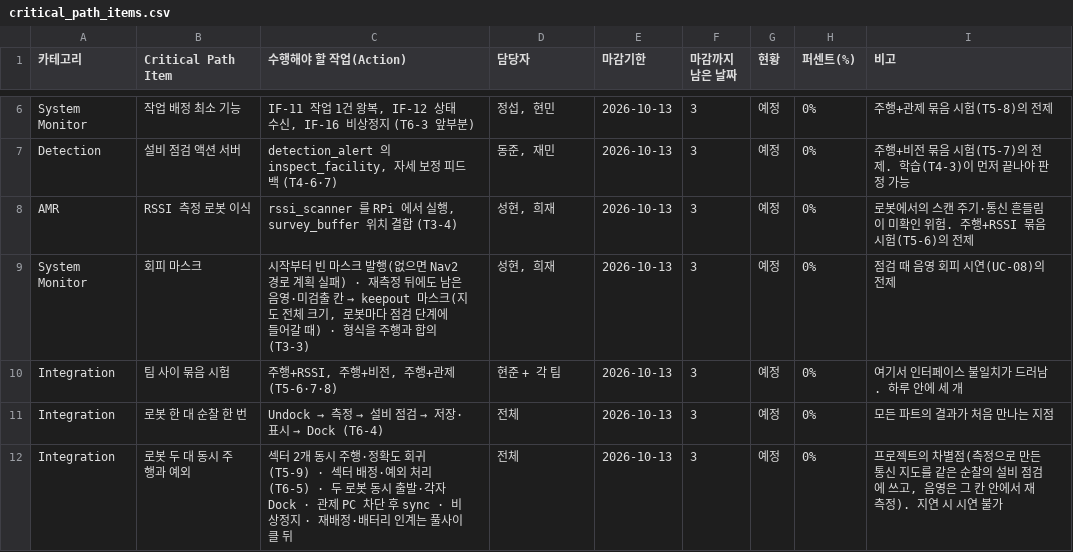
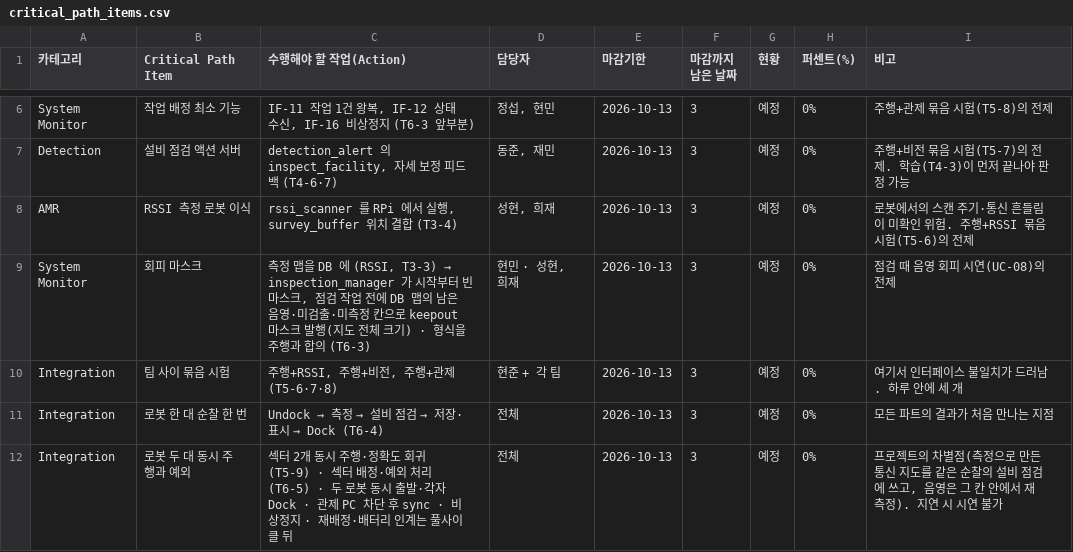
Before and after one commit to HJAE99/B_0102_Final_Project-archive, a CSV file: docs/deliverables/critical_path_items.csv, drawn as a sheet; only a part is shown, gaps mark what is left out.

```diff
--- a/docs/deliverables/critical_path_items.csv
+++ b/docs/deliverables/critical_path_items.csv
@@ -8,3 +8,3 @@ Detection,설비 점검 액션 서버,"detection_alert 의 inspect_facility, 자
 AMR,RSSI 측정 로봇 이식,"rssi_scanner 를 RPi 에서 실행, survey_buffer 위치 결합 (T3-4)","성현, 희재",2026-10-13,3,예정,0%,로봇에서의 스캔 주기·통신 흔들림이 미확인 위험. 주행+RSSI 묶음 시험(T5-6)의 전제
-System Monitor,회피 마스크,"시작부터 빈 마스크 발행(없으면 Nav2 경로 계획 실패) · 재측정 뒤에도 남은 음영·미검출 칸 → keepout 마스크(지도 전체 크기, 로봇마다 점검 단계에 들어갈 때) · 형식을 주행과 합의 (T3-3)","성현, 희재",2026-10-13,3,예정,0%,점검 때 음영 회피 시연(UC-08)의 전제
+System Monitor,회피 마스크,"측정 맵을 DB 에 (RSSI, T3-3) → inspection_manager 가 시작부터 빈 마스크, 점검 작업 전에 DB 맵의 남은 음영·미검출·미측정 칸으로 keepout 마스크 발행(지도 전체 크기) · 형식을 주행과 합의 (T6-3)","현민 · 성현, 희재",2026-10-13,3,예정,0%,점검 때 음영 회피 시연(UC-08)의 전제
 Integration,팀 사이 묶음 시험,"주행+RSSI, 주행+비전, 주행+관제 (T5-6·7·8)",현준 + 각 팀,2026-10-13,3,예정,0%,여기서 인터페이스 불일치가 드러남. 하루 안에 세 개
```
Also changed, not shown: docs/deliverables/test_integration_plan.csv, 9 other files.
